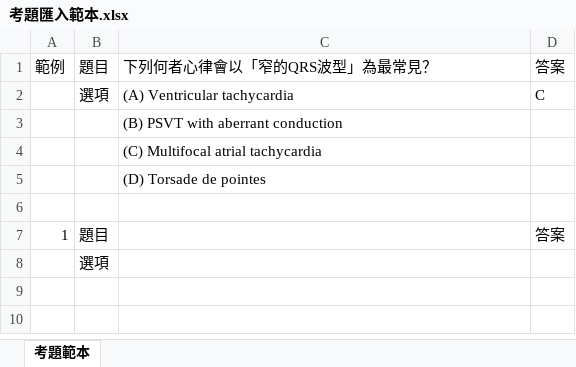
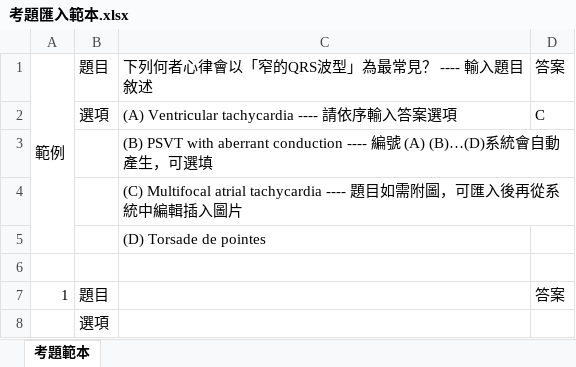
Before and after one commit to bruceabc0511/EZOnlineEXAM, an Excel workbook: 考題匯入範本.xlsx, sheet 考題範本, drawn as a sheet; only a part is shown; the shorter side is filled out with more unchanged rows; values as stored, in another font and other column widths than the file's, no cell formats; the diff names each change by its address in the sheet, - before the commit and + after, or states it on an @@ line.

Commit message:
Add files via upload

```diff
--- a/考題匯入範本.xlsx (sheet 考題範本)
+++ b/考題匯入範本.xlsx (sheet 考題範本)
+A1:A5 merged
-C1: 下列何者心律會以「窄的QRS波型」為最常見？
+C1: 下列何者心律會以「窄的QRS波型」為最常見？ ---- 輸入題目敘述
-C2: (A) Ventricular tachycardia
+C2: (A) Ventricular tachycardia ---- 請依序輸入答案選項
-C3: …aberrant conduction
+C3: …aberrant conduction ---- 編號 (A) (B)…(D)系統會自動產生，可選填
-C4: …atrial tachycardia
+C4: …atrial tachycardia ---- 題目如需附圖，可匯入後再從系統中編輯插入圖片
```
Also changed, not shown: cell formats.
